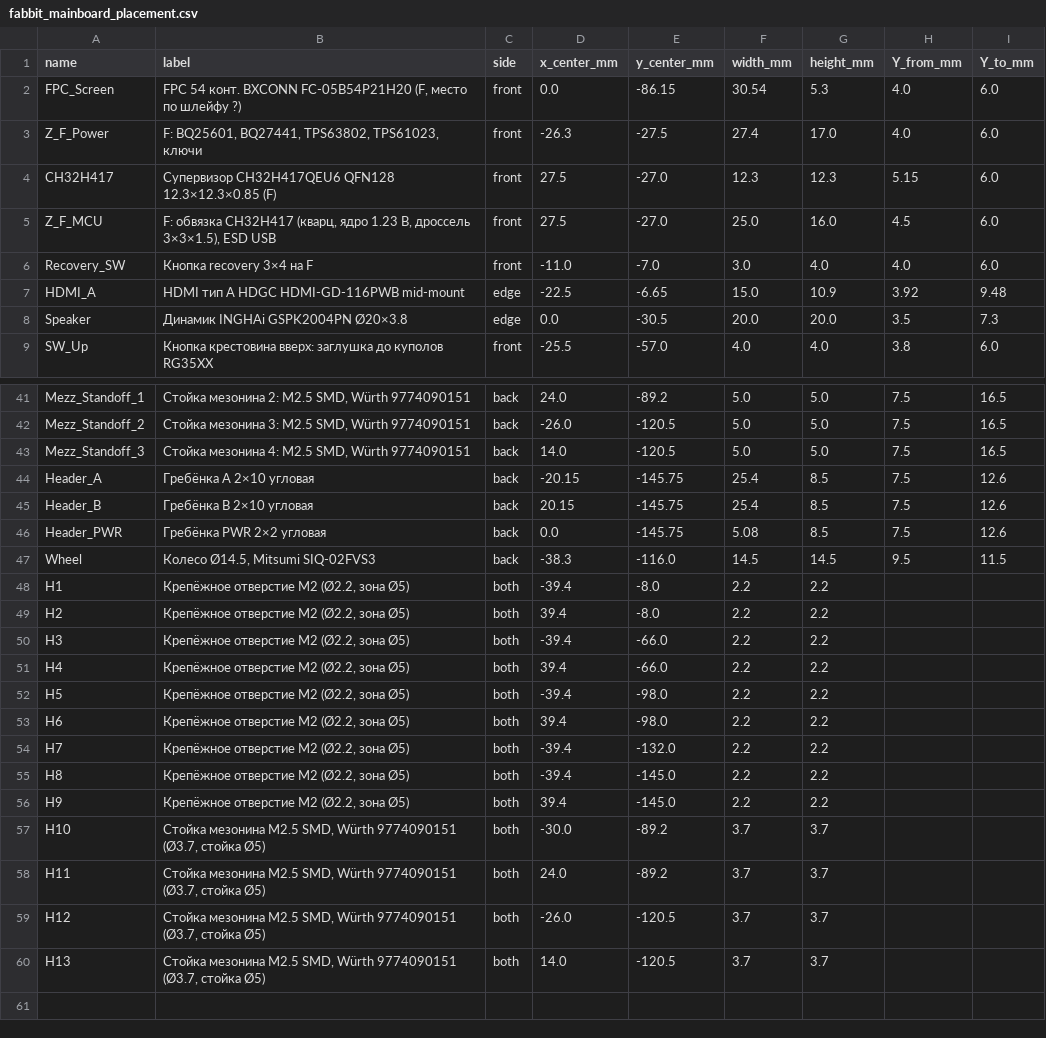
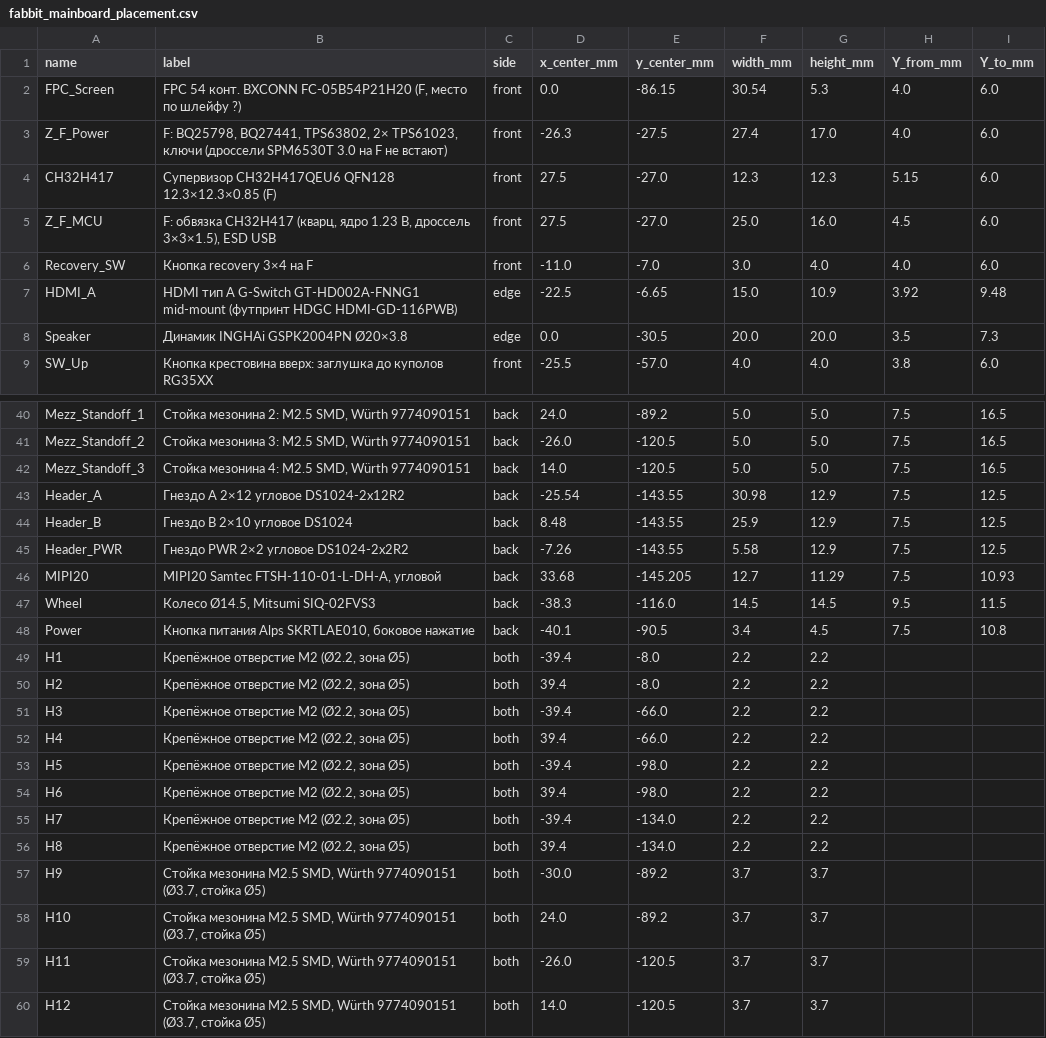
Before and after one commit to fabbit-dev/fabbit, a CSV file: hardware/mainboard/mech/fabbit_mainboard_placement.csv, drawn as a sheet; only a part is shown, gaps mark what is left out; the diff covers the shown part only.

Commit message:
hw(case): верхний торец по BOM, USB-C 24p, кнопка SKRTLAE010
- гнёзда A 2×12, PWR 2×2, B 2×10 одной прорезью, MIPI20 отдельной,
  перемычка 4 мм: 20 Н дают 0,22 мм и 18,9 МПа
- винты верха на Z 134, H7 снят; выемка SMA 7,2 мм
- SMA, HDMI и зоны узлов названы по BOM; контур платы в SVG

```diff
--- a/hardware/mainboard/mech/fabbit_mainboard_placement.csv
+++ b/hardware/mainboard/mech/fabbit_mainboard_placement.csv
@@ -2,3 +2,3 @@ name,label,side,x_center_mm,y_center_mm,width_mm,height_mm,Y_from_mm,Y_to_mm
 FPC_Screen,"FPC 54 конт. BXCONN FC-05B54P21H20 (F, место по шлейфу ?)",front,0.0,-86.15,30.54,5.3,4.0,6.0
-Z_F_Power,"F: BQ25601, BQ27441, TPS63802, TPS61023, ключи",front,-26.3,-27.5,27.4,17.0,4.0,6.0
+Z_F_Power,"F: BQ25798, BQ27441, TPS63802, 2× TPS61023, ключи (дроссели SPM6530T 3.0 на F не встают)",front,-26.3,-27.5,27.4,17.0,4.0,6.0
 CH32H417,Супервизор CH32H417QEU6 QFN128 12.3×12.3×0.85 (F),front,27.5,-27.0,12.3,12.3,5.15,6.0
@@ -6,3 +6,3 @@ Z_F_MCU,"F: обвязка CH32H417 (кварц, ядро 1.23 В, дроссе
 Recovery_SW,Кнопка recovery 3×4 на F,front,-11.0,-7.0,3.0,4.0,4.0,6.0
-HDMI_A,HDMI тип A HDGC HDMI-GD-116PWB mid-mount,edge,-22.5,-6.65,15.0,10.9,3.92,9.48
+HDMI_A,HDMI тип A G-Switch GT-HD002A-FNNG1 mid-mount (футпринт HDGC HDMI-GD-116PWB),edge,-22.5,-6.65,15.0,10.9,3.92,9.48
 Speaker,Динамик INGHAi GSPK2004PN Ø20×3.8,edge,0.0,-30.5,20.0,20.0,3.5,7.3
@@ -43,6 +42,8 @@ Mezz_Standoff_2,"Стойка мезонина 3: M2.5 SMD, Würth 9774090151",b
 Mezz_Standoff_3,"Стойка мезонина 4: M2.5 SMD, Würth 9774090151",back,14.0,-120.5,5.0,5.0,7.5,16.5
-Header_A,Гребёнка A 2×10 угловая,back,-20.15,-145.75,25.4,8.5,7.5,12.6
-Header_B,Гребёнка B 2×10 угловая,back,20.15,-145.75,25.4,8.5,7.5,12.6
-Header_PWR,Гребёнка PWR 2×2 угловая,back,0.0,-145.75,5.08,8.5,7.5,12.6
+Header_A,Гнездо A 2×12 угловое DS1024-2x12R2,back,-25.54,-143.55,30.98,12.9,7.5,12.5
+Header_B,Гнездо B 2×10 угловое DS1024,back,8.48,-143.55,25.9,12.9,7.5,12.5
+Header_PWR,Гнездо PWR 2×2 угловое DS1024-2x2R2,back,-7.26,-143.55,5.58,12.9,7.5,12.5
+MIPI20,"MIPI20 Samtec FTSH-110-01-L-DH-A, угловой",back,33.68,-145.205,12.7,11.29,7.5,10.93
 Wheel,"Колесо Ø14.5, Mitsumi SIQ-02FVS3",back,-38.3,-116.0,14.5,14.5,9.5,11.5
+Power,"Кнопка питания Alps SKRTLAE010, боковое нажатие",back,-40.1,-90.5,3.4,4.5,7.5,10.8
 H1,"Крепёжное отверстие M2 (Ø2.2, зона Ø5)",both,-39.4,-8.0,2.2,2.2,,
@@ -53,8 +54,7 @@ H5,"Крепёжное отверстие M2 (Ø2.2, зона Ø5)",both,-39.4,-
 H6,"Крепёжное отверстие M2 (Ø2.2, зона Ø5)",both,39.4,-98.0,2.2,2.2,,
-H7,"Крепёжное отверстие M2 (Ø2.2, зона Ø5)",both,-39.4,-132.0,2.2,2.2,,
-H8,"Крепёжное отверстие M2 (Ø2.2, зона Ø5)",both,-39.4,-145.0,2.2,2.2,,
-H9,"Крепёжное отверстие M2 (Ø2.2, зона Ø5)",both,39.4,-145.0,2.2,2.2,,
-H10,"Стойка мезонина M2.5 SMD, Würth 9774090151 (Ø3.7, стойка Ø5)",both,-30.0,-89.2,3.7,3.7,,
-H11,"Стойка мезонина M2.5 SMD, Würth 9774090151 (Ø3.7, стойка Ø5)",both,24.0,-89.2,3.7,3.7,,
-H12,"Стойка мезонина M2.5 SMD, Würth 9774090151 (Ø3.7, стойка Ø5)",both,-26.0,-120.5,3.7,3.7,,
-H13,"Стойка мезонина M2.5 SMD, Würth 9774090151 (Ø3.7, стойка Ø5)",both,14.0,-120.5,3.7,3.7,,
+H7,"Крепёжное отверстие M2 (Ø2.2, зона Ø5)",both,-39.4,-134.0,2.2,2.2,,
+H8,"Крепёжное отверстие M2 (Ø2.2, зона Ø5)",both,39.4,-134.0,2.2,2.2,,
+H9,"Стойка мезонина M2.5 SMD, Würth 9774090151 (Ø3.7, стойка Ø5)",both,-30.0,-89.2,3.7,3.7,,
+H10,"Стойка мезонина M2.5 SMD, Würth 9774090151 (Ø3.7, стойка Ø5)",both,24.0,-89.2,3.7,3.7,,
+H11,"Стойка мезонина M2.5 SMD, Würth 9774090151 (Ø3.7, стойка Ø5)",both,-26.0,-120.5,3.7,3.7,,
+H12,"Стойка мезонина M2.5 SMD, Würth 9774090151 (Ø3.7, стойка Ø5)",both,14.0,-120.5,3.7,3.7,,
```
Also changed, not shown: 1 removed row and 20 edited cells elsewhere in this file, hardware/analog-module/mech/fabbit_mezz_placement.csv, 5 other files.
